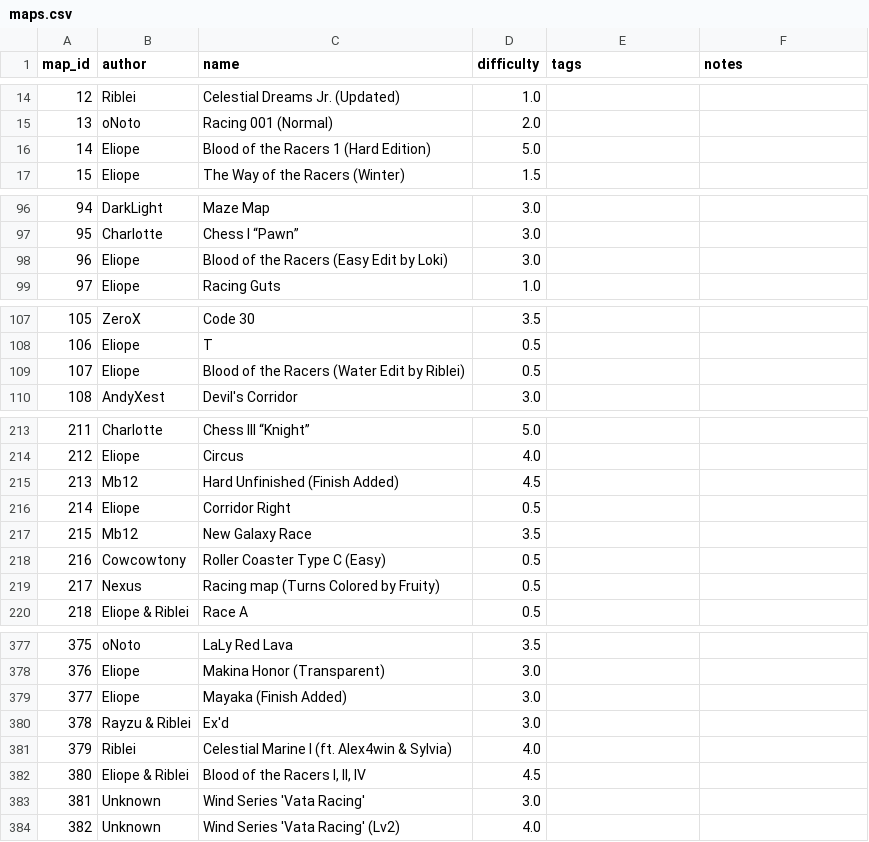
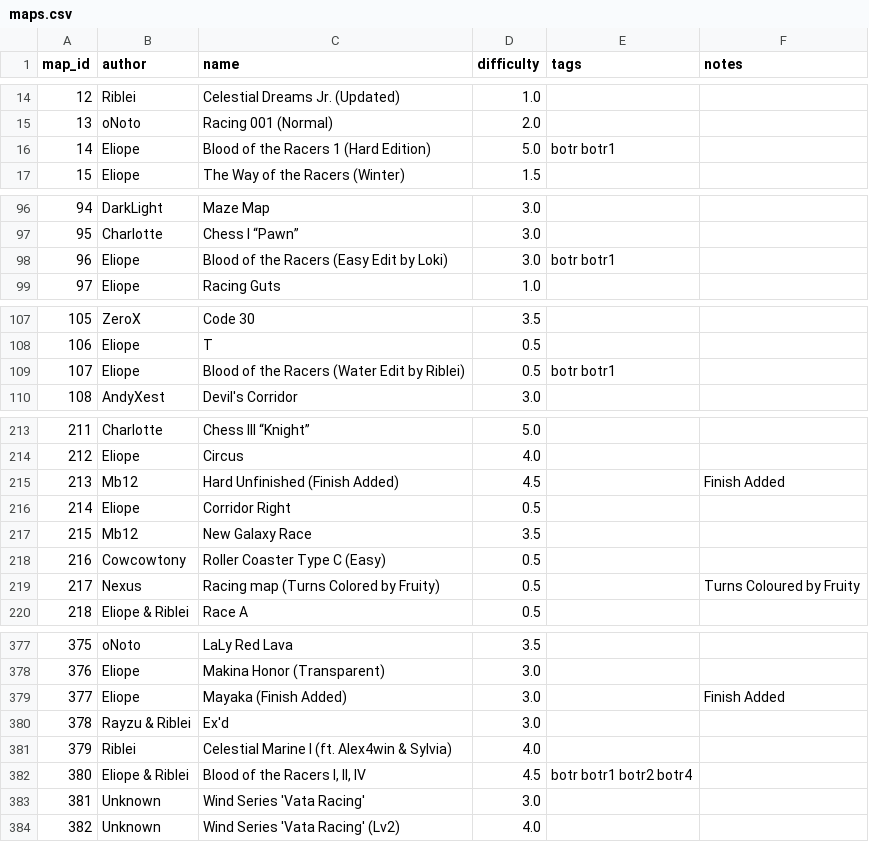
Before and after one commit to vv4t/Aottg2-Racing-Maps, a CSV file: maps.csv, drawn as a sheet; only a part is shown, gaps mark what is left out; the diff covers the shown part only.

```diff
--- a/maps.csv
+++ b/maps.csv
@@ -15,3 +15,3 @@ map_id|author|name|difficulty|tags|notes
 13|oNoto|Racing 001 (Normal)|2.0||
-14|Eliope|Blood of the Racers 1 (Hard Edition)|5.0||
+14|Eliope|Blood of the Racers 1 (Hard Edition)|5.0|botr botr1|
 15|Eliope|The Way of the Racers (Winter)|1.5||
@@ -97,3 +97,3 @@ map_id|author|name|difficulty|tags|notes
 95|Charlotte|Chess l “Pawn”|3.0||
-96|Eliope|Blood of the Racers (Easy Edit by Loki)|3.0||
+96|Eliope|Blood of the Racers (Easy Edit by Loki)|3.0|botr botr1|
 97|Eliope|Racing Guts|1.0||
@@ -108,3 +108,3 @@ map_id|author|name|difficulty|tags|notes
 106|Eliope|T|0.5||
-107|Eliope|Blood of the Racers (Water Edit by Riblei)|0.5||
+107|Eliope|Blood of the Racers (Water Edit by Riblei)|0.5|botr botr1|
 108|AndyXest|Devil's Corridor|3.0||
@@ -214,3 +214,3 @@ map_id|author|name|difficulty|tags|notes
 212|Eliope|Circus|4.0||
-213|Mb12|Hard Unfinished (Finish Added)|4.5||
+213|Mb12|Hard Unfinished (Finish Added)|4.5||Finish Added
 214|Eliope|Corridor Right|0.5||
@@ -218,3 +218,3 @@ map_id|author|name|difficulty|tags|notes
 216|Cowcowtony|Roller Coaster Type C (Easy)|0.5||
-217|Nexus|Racing map (Turns Colored by Fruity)|0.5||
+217|Nexus|Racing map (Turns Colored by Fruity)|0.5||Turns Coloured by Fruity
 218|Eliope & Riblei|Race A|0.5||
@@ -378,6 +378,6 @@ map_id|author|name|difficulty|tags|notes
 376|Eliope|Makina Honor (Transparent)|3.0||
-377|Eliope|Mayaka (Finish Added)|3.0||
+377|Eliope|Mayaka (Finish Added)|3.0||Finish Added
 378|Rayzu & Riblei|Ex'd|3.0||
 379|Riblei|Celestial Marine I (ft. Alex4win & Sylvia)|4.0||
-380|Eliope & Riblei|Blood of the Racers I,  II,  IV|4.5||
+380|Eliope & Riblei|Blood of the Racers I,  II,  IV|4.5|botr botr1 botr2 botr4|
 381|Unknown|Wind Series 'Vata Racing'|3.0||
```
Also changed, not shown: 12 edited cells elsewhere in this file, 1 other file.
